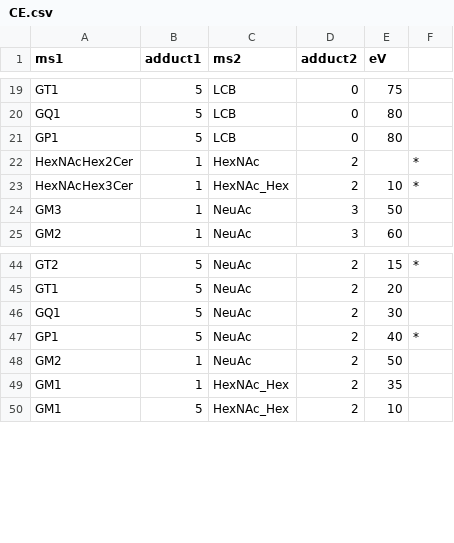
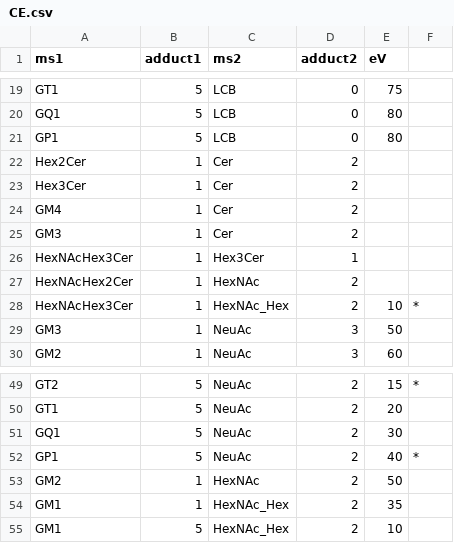
Before and after one commit to yufongpeng/SphingolipidsID.jl, a CSV file: config/CE.csv, drawn as a sheet; only a part is shown, gaps mark what is left out.

```diff
--- a/config/CE.csv
+++ b/config/CE.csv
@@ -21,3 +21,8 @@ ms1,adduct1,ms2,adduct2,eV,
 "GP1	",5,LCB,0,80,
-"HexNAcHex2Cer	",1,HexNAc,2,,*
+"Hex2Cer	",1,Cer,2,,
+"Hex3Cer	",1,Cer,2,,
+GM4,1,Cer,2,,
+"GM3	",1,Cer,2,,
+"HexNAcHex3Cer	",1,Hex3Cer,1,,
+"HexNAcHex2Cer	",1,HexNAc,2,,
 "HexNAcHex3Cer	",1,HexNAc_Hex,2,10,*
@@ -47,3 +52,3 @@ ms1,adduct1,ms2,adduct2,eV,
 "GP1	",5,NeuAc,2,40,*
-"GM2	",1,NeuAc,2,50,
+"GM2	",1,HexNAc,2,50,
 "GM1	",1,HexNAc_Hex,2,35,
```
Also changed, not shown: 10 other files.
